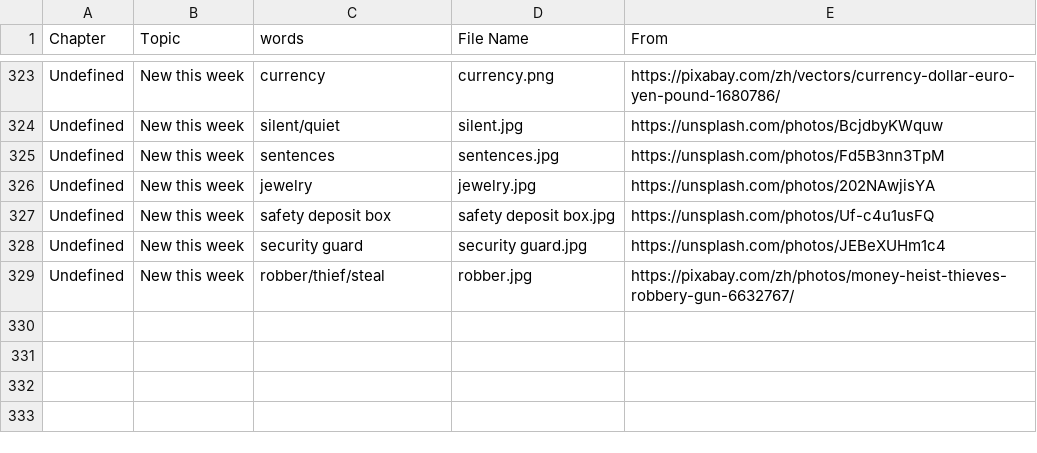
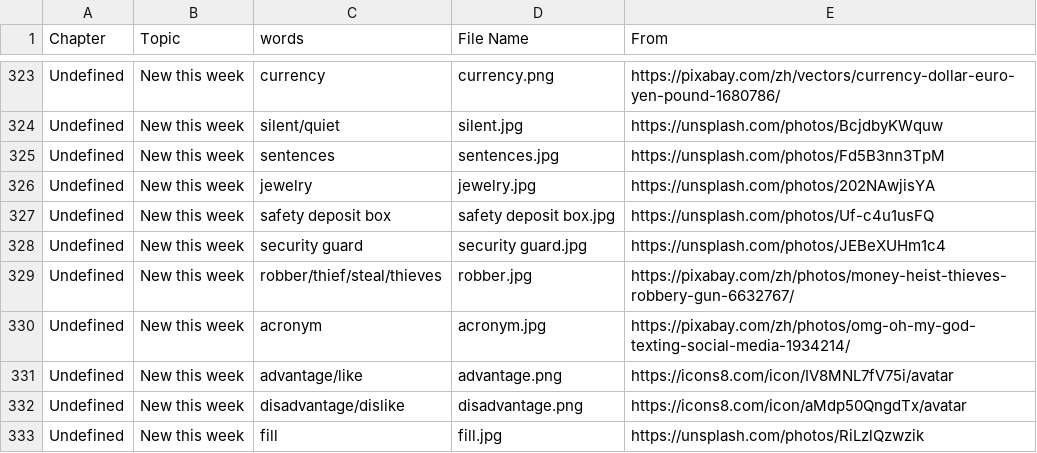
Before and after one commit to HDCodePractice/EnglishHelper, a CSV file: res/picture.csv, drawn as a sheet; only a part is shown, gaps mark what is left out.

Commit message:
add today words

```diff
--- a/res/picture.csv
+++ b/res/picture.csv
@@ -328,2 +328,6 @@ Undefined,New this week,safety deposit box,safety deposit box.jpg,https://unspla
 Undefined,New this week,security guard,security guard.jpg,https://unsplash.com/photos/JEBeXUHm1c4
-Undefined,New this week,robber/thief/steal,robber.jpg,https://pixabay.com/zh/photos/money-heist-thieves-robbery-gun-6632767/
+Undefined,New this week,robber/thief/steal/thieves,robber.jpg,https://pixabay.com/zh/photos/money-heist-thieves-robbery-gun-6632767/
+Undefined,New this week,acronym,acronym.jpg,https://pixabay.com/zh/photos/omg-oh-my-god-texting-social-media-1934214/
+Undefined,New this week,advantage/like,advantage.png,https://icons8.com/icon/IV8MNL7fV75i/avatar
+Undefined,New this week,disadvantage/dislike,disadvantage.png,https://icons8.com/icon/aMdp50QngdTx/avatar
+Undefined,New this week,fill,fill.jpg,https://unsplash.com/photos/RiLzlQzwzik
```
Also changed, not shown: 7 other files.
